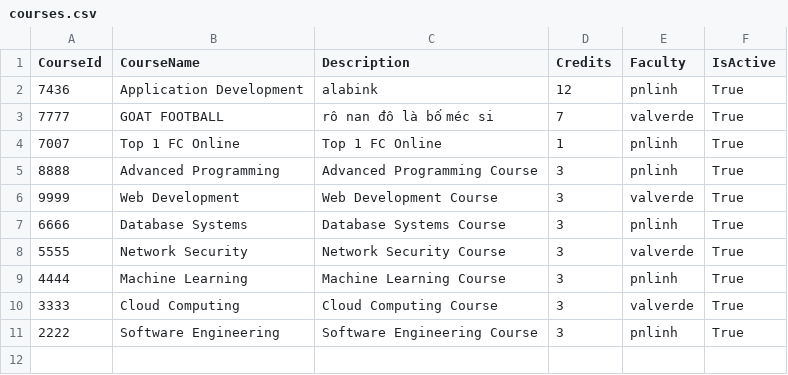
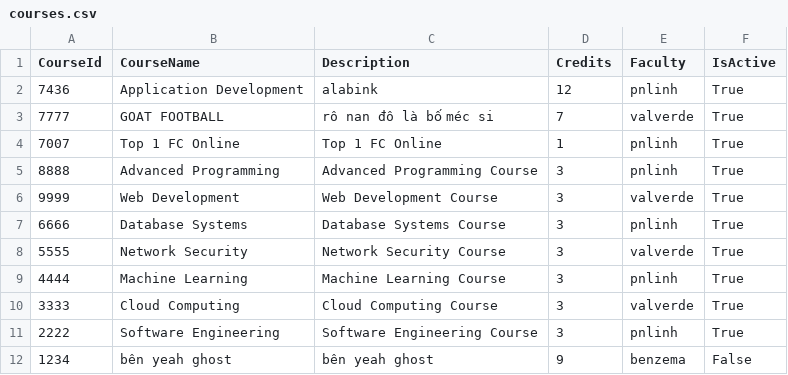
Before and after one commit to alabink/apdp_done, a CSV file: lolapdp/Data/courses.csv, drawn as a sheet; the diff names each change by its address in the sheet, - before the commit and + after, or states it on an @@ line.

```diff
--- a/lolapdp/Data/courses.csv
+++ b/lolapdp/Data/courses.csv
+row 12: 1234 | bên yeah ghost | bên yeah ghost | 9 | benzema | False
```
Also changed, not shown: lolapdp/Data/enrollments.csv, lolapdp/Data/grades.csv, 29 other files.
